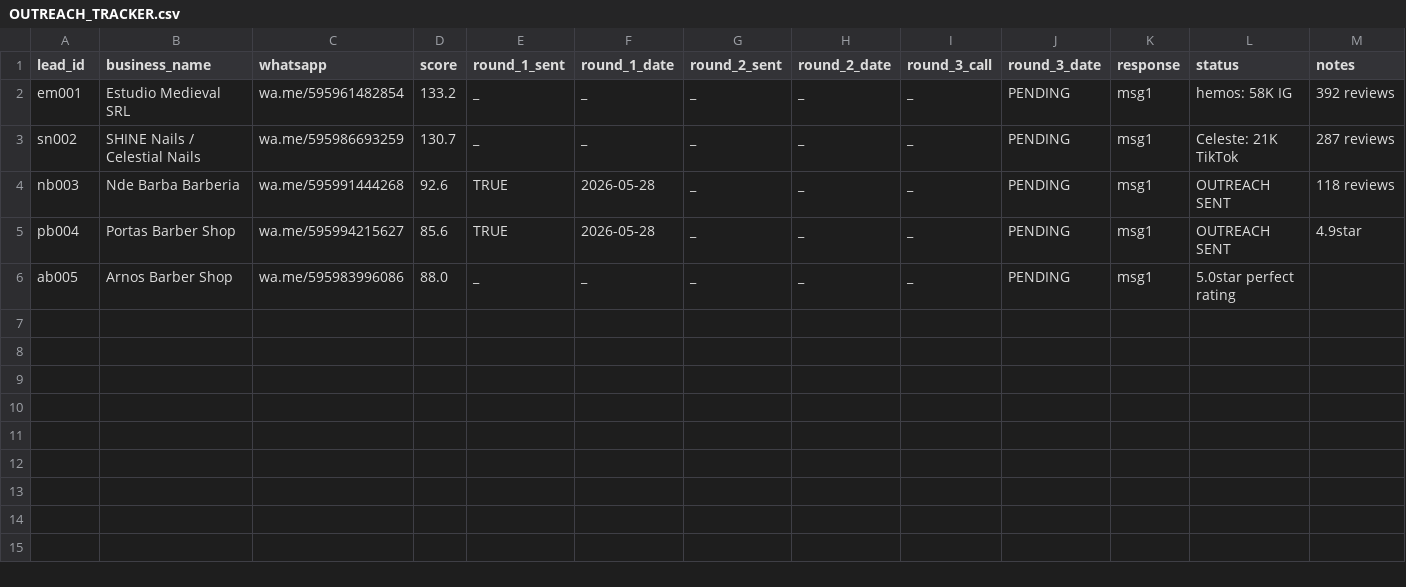
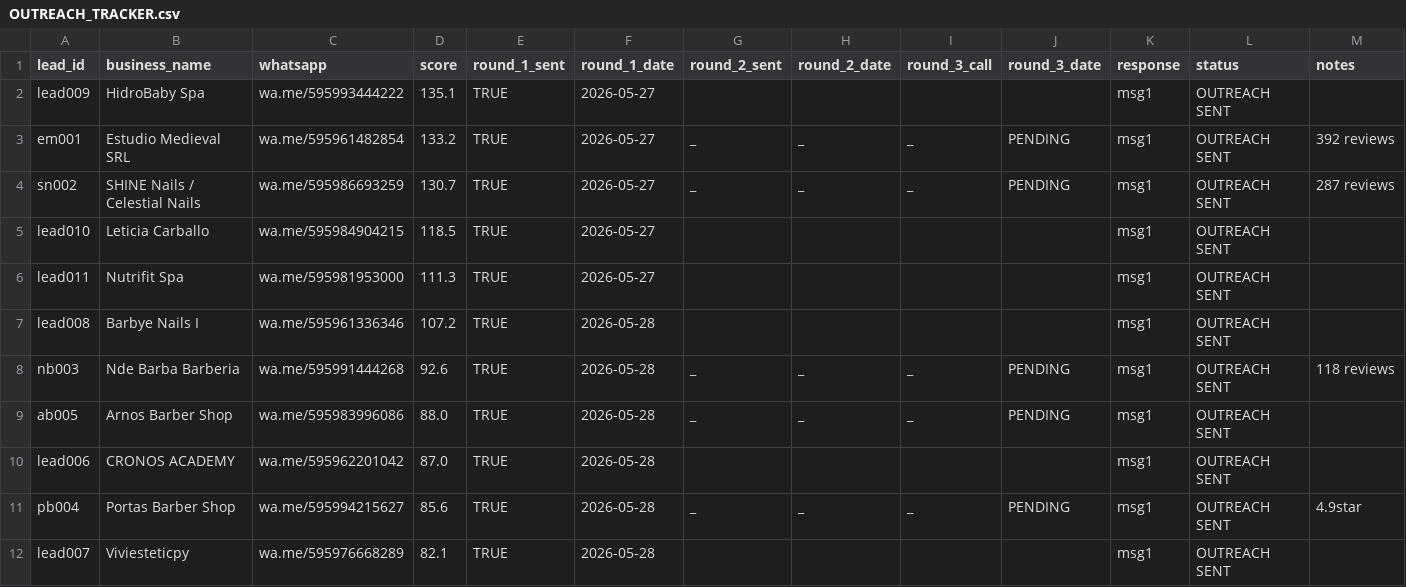
Before and after one commit to Ai-Whisperers/paragu-ai-leads, a CSV file: outreach/OUTREACH_TRACKER.csv, drawn as a sheet; only a part is shown; removed rows and columns are numbered as before the commit, all else as after; rows hold the shown columns only; the diff names each change by its address in the sheet, - before the commit and + after, or states it on an @@ line.

Commit message:
Round 3: CRONOS + Arno's + Viviestetic + Barbye outreach sent (11/18 total)

```diff
--- a/outreach/OUTREACH_TRACKER.csv
+++ b/outreach/OUTREACH_TRACKER.csv
+row 2: lead009 | HidroBaby Spa | wa.me/595993444222 | 135.1 | TRUE | 2026-05-27 |  |  |  |  | msg1 | OUTREACH SENT
-E3:E4 (round_1_sent): _
+E3:E4 (round_1_sent): TRUE
-F3:F4 (round_1_date): _
+F3:F4 (round_1_date): 2026-05-27
-L3 (status): hemos: 58K IG
+L3 (status): OUTREACH SENT
-L4 (status): Celeste: 21K TikTok
+L4 (status): OUTREACH SENT
+row 5: lead010 | Leticia Carballo | wa.me/595984904215 | 118.5 | TRUE | 2026-05-27 |  |  |  |  | msg1 | OUTREACH SENT
+row 6: lead011 | Nutrifit Spa | wa.me/595981953000 | 111.3 | TRUE | 2026-05-27 |  |  |  |  | msg1 | OUTREACH SENT
+row 7: lead008 | Barbye Nails I | wa.me/595961336346 | 107.2 | TRUE | 2026-05-28 |  |  |  |  | msg1 | OUTREACH SENT
+row 9: ab005 | Arnos Barber Shop | wa.me/595983996086 | 88.0 | TRUE | 2026-05-28 | _ | _ | _ | PENDING | msg1 | OUTREACH SENT
+row 10: lead006 | CRONOS ACADEMY | wa.me/595962201042 | 87.0 | TRUE | 2026-05-28 |  |  |  |  | msg1 | OUTREACH SENT
-row 6: ab005 | Arnos Barber Shop | wa.me/595983996086 | 88.0 | _ | _ | _ | _ | _ | PENDING | msg1 | 5.0star perfect rating
+row 12: lead007 | Viviesteticpy | wa.me/595976668289 | 82.1 | TRUE | 2026-05-28 |  |  |  |  | msg1 | OUTREACH SENT
```
